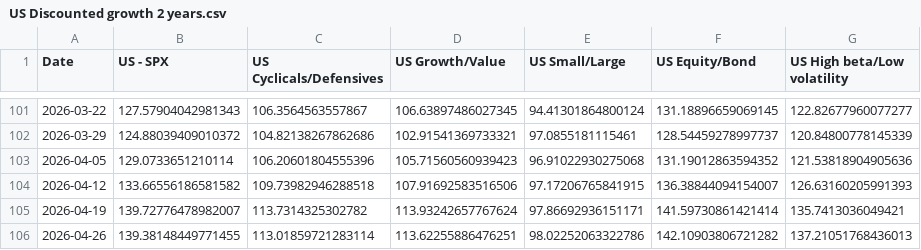
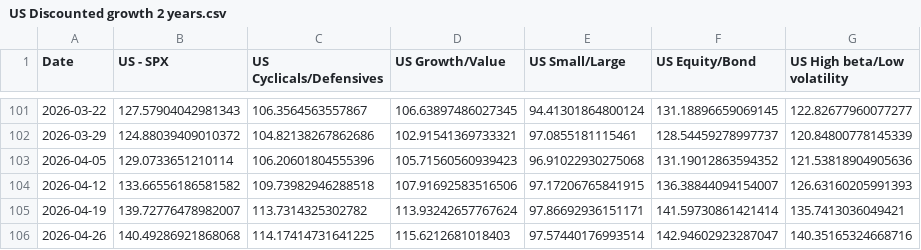
Before and after one commit to WilsonLok1226/datawrapper-csv, a CSV file: US Discounted growth 2 years.csv, drawn as a sheet; only a part is shown, gaps mark what is left out.

Commit message:
Auto-update CSV with latest sales data

```diff
--- a/US Discounted growth 2 years.csv
+++ b/US Discounted growth 2 years.csv
@@ -105,2 +105,2 @@ Date,US - SPX,US Cyclicals/Defensives,US Growth/Value,US Small/Large,US Equity/B
 2026-04-19,139.72776478982007,113.7314325302782,113.93242657767624,97.86692936151171,141.59730861421414,135.7413036049421
-2026-04-26,139.38148449771455,113.01859721283114,113.62255886476251,98.02252063322786,142.10903806721282,137.21051768436013
+2026-04-26,140.49286921868068,114.17414731641225,115.6212681018403,97.57440176993514,142.94602923287047,140.35165324668716
```
